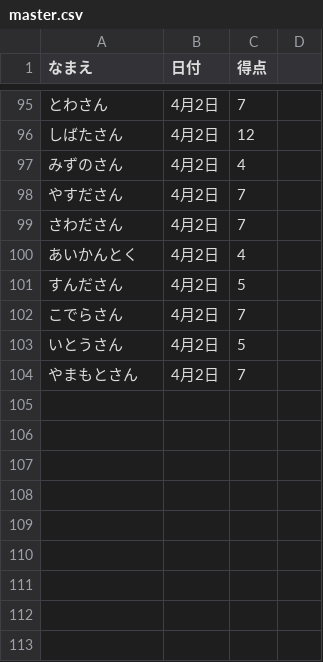
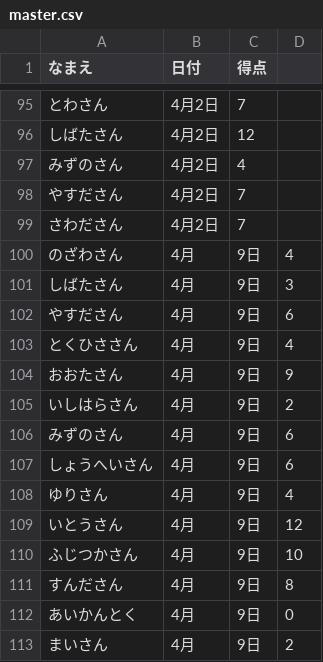
Before and after one commit to gotsand/score, a CSV file: master.csv, drawn as a sheet; only a part is shown, gaps mark what is left out.

Commit message:
Update master.csv

```diff
--- a/master.csv
+++ b/master.csv
@@ -99,6 +99,15 @@
 さわださん,4月2日,7
-あいかんとく,4月2日,4
-すんださん,4月2日,5
-こでらさん,4月2日,7
-いとうさん,4月2日,5
-やまもとさん,4月2日,7
+のざわさん,4月,9日,4
+しばたさん,4月,9日,3
+やすださん,4月,9日,6
+とくひささん,4月,9日,4
+おおたさん,4月,9日,9
+いしはらさん,4月,9日,2
+みずのさん,4月,9日,6
+しょうへいさん,4月,9日,6
+ゆりさん,4月,9日,4
+いとうさん,4月,9日,12
+ふじつかさん,4月,9日,10
+すんださん,4月,9日,8
+あいかんとく,4月,9日,0
+まいさん,4月,9日,2
```
